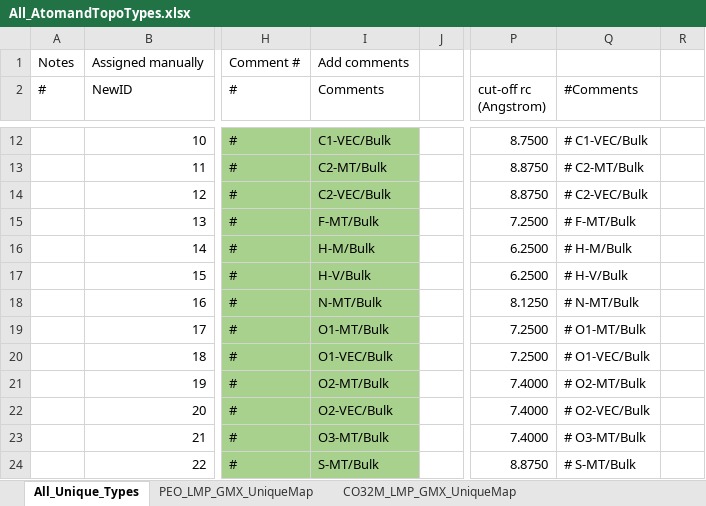
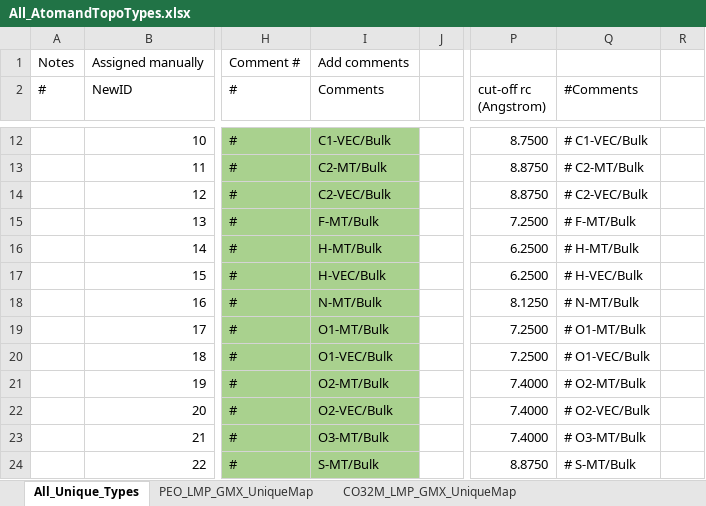
Before and after one commit to vaidyanathanms/SIC_Atomistic, an Excel workbook: atomtypes_charges/All_AtomandTopoTypes.xlsx, sheet All_Unique_Types, drawn as a sheet; only a part is shown, gaps mark what is left out; values as stored, in another font and other column widths than the file's, no borders; the diff names each change by its address in the sheet, - before the commit and + after, or states it on an @@ line.

Commit message:
updated atom types list

```diff
--- a/atomtypes_charges/All_AtomandTopoTypes.xlsx (sheet All_Unique_Types)
+++ b/atomtypes_charges/All_AtomandTopoTypes.xlsx (sheet All_Unique_Types)
-I16 (Comments): H-M/Bulk
+I16 (Comments): H-MT/Bulk
-Q16 (#Comments): # H-M/Bulk
+Q16 (#Comments): # H-MT/Bulk
-I17 (Comments): H-V/Bulk
+I17 (Comments): H-VEC/Bulk
-Q17 (#Comments): # H-V/Bulk
+Q17 (#Comments): # H-VEC/Bulk
```
